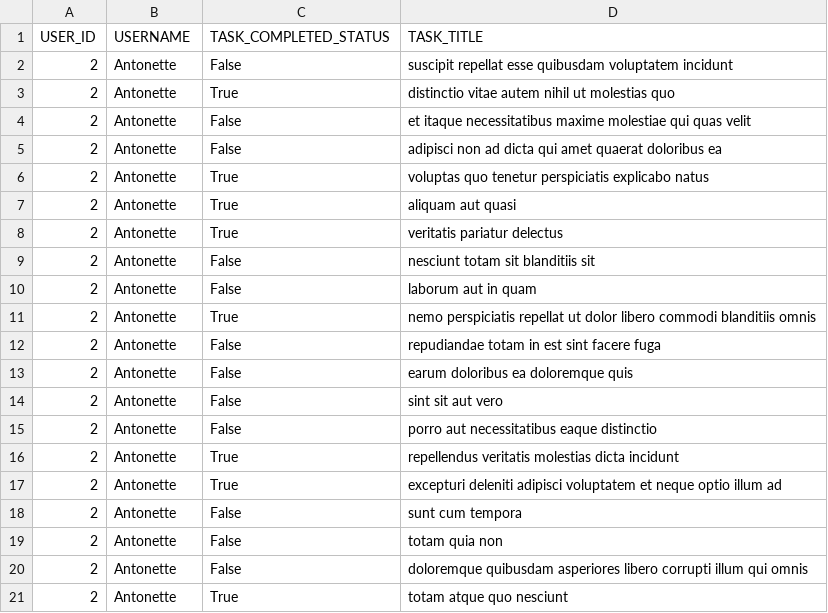
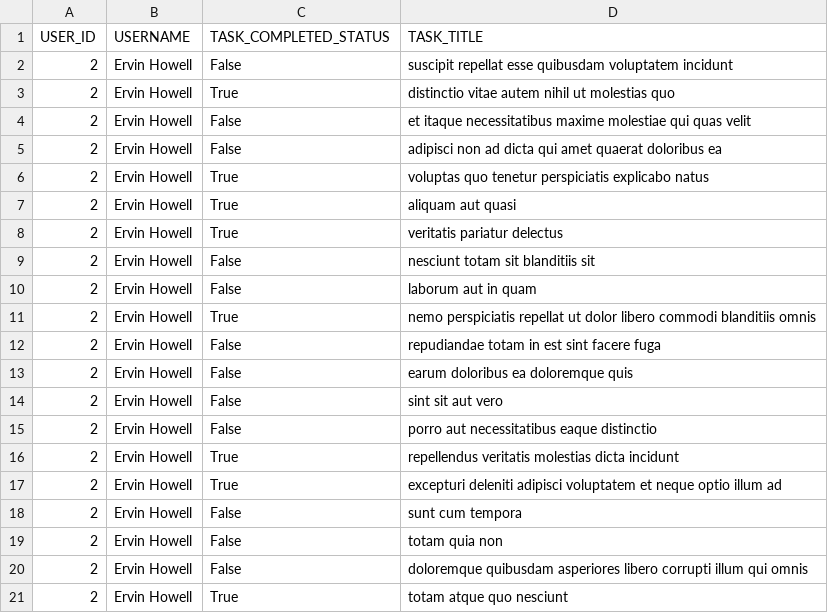
Before and after one commit to simokhanyi/alx-system_engineering-devops, a CSV file: 0x15-api/2.csv, drawn as a sheet.

```diff
--- a/0x15-api/2.csv
+++ b/0x15-api/2.csv
@@ -1,21 +1,21 @@
 USER_ID,USERNAME,TASK_COMPLETED_STATUS,TASK_TITLE
-2,Antonette,False,suscipit repellat esse quibusdam voluptatem incidunt
-2,Antonette,True,distinctio vitae autem nihil ut molestias quo
-2,Antonette,False,et itaque necessitatibus maxime molestiae qui quas velit
-2,Antonette,False,adipisci non ad dicta qui amet quaerat doloribus ea
-2,Antonette,True,voluptas quo tenetur perspiciatis explicabo natus
-2,Antonette,True,aliquam aut quasi
-2,Antonette,True,veritatis pariatur delectus
-2,Antonette,False,nesciunt totam sit blanditiis sit
-2,Antonette,False,laborum aut in quam
-2,Antonette,True,nemo perspiciatis repellat ut dolor libero commodi blanditiis omnis
-2,Antonette,False,repudiandae totam in est sint facere fuga
-2,Antonette,False,earum doloribus ea doloremque quis
-2,Antonette,False,sint sit aut vero
-2,Antonette,False,porro aut necessitatibus eaque distinctio
-2,Antonette,True,repellendus veritatis molestias dicta incidunt
-2,Antonette,True,excepturi deleniti adipisci voluptatem et neque optio illum ad
-2,Antonette,False,sunt cum tempora
-2,Antonette,False,totam quia non
-2,Antonette,False,doloremque quibusdam asperiores libero corrupti illum qui omnis
-2,Antonette,True,totam atque quo nesciunt
+2,Ervin Howell,False,suscipit repellat esse quibusdam voluptatem incidunt
+2,Ervin Howell,True,distinctio vitae autem nihil ut molestias quo
+2,Ervin Howell,False,et itaque necessitatibus maxime molestiae qui quas velit
+2,Ervin Howell,False,adipisci non ad dicta qui amet quaerat doloribus ea
+2,Ervin Howell,True,voluptas quo tenetur perspiciatis explicabo natus
+2,Ervin Howell,True,aliquam aut quasi
+2,Ervin Howell,True,veritatis pariatur delectus
+2,Ervin Howell,False,nesciunt totam sit blanditiis sit
+2,Ervin Howell,False,laborum aut in quam
+2,Ervin Howell,True,nemo perspiciatis repellat ut dolor libero commodi blanditiis omnis
+2,Ervin Howell,False,repudiandae totam in est sint facere fuga
+2,Ervin Howell,False,earum doloribus ea doloremque quis
+2,Ervin Howell,False,sint sit aut vero
+2,Ervin Howell,False,porro aut necessitatibus eaque distinctio
+2,Ervin Howell,True,repellendus veritatis molestias dicta incidunt
+2,Ervin Howell,True,excepturi deleniti adipisci voluptatem et neque optio illum ad
+2,Ervin Howell,False,sunt cum tempora
+2,Ervin Howell,False,totam quia non
+2,Ervin Howell,False,doloremque quibusdam asperiores libero corrupti illum qui omnis
+2,Ervin Howell,True,totam atque quo nesciunt
```
Also changed, not shown: 1 other file.
